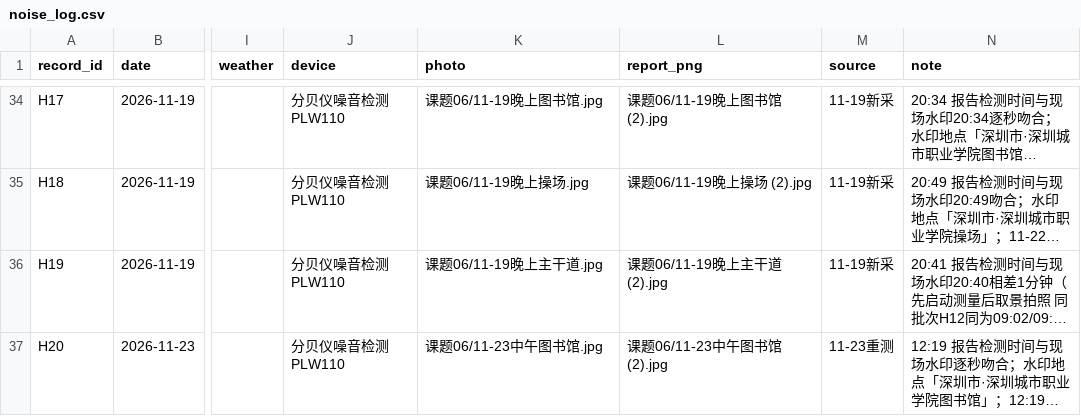
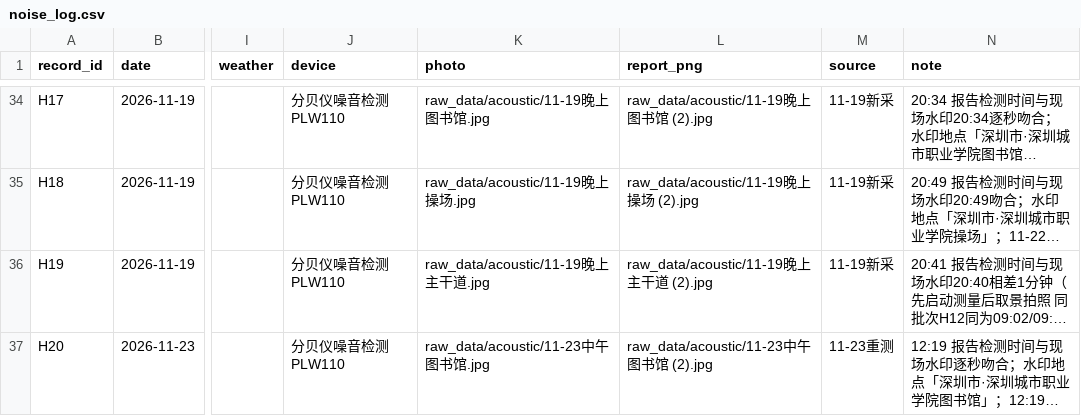
Before and after one commit to Elowen-Wang/project-03-vibration-diagnosis, a CSV file: 01-Field-Discovery/raw_data/noise_log.csv, drawn as a sheet; only a part is shown, gaps mark what is left out; long unchanged cells end in …; the diff covers the shown part only; the diff names each change by its address in the sheet, - before the commit and + after, or states it on an @@ line.

Commit message:
目录骨架对齐官网建议：01-Field-Discovery / 02-20Days-Challenge / 03-AI-Collaboration
- 01 内拆出 raw_data/：noise_log.csv + acoustic/（73 件报告与现场证据）+ gait/（5 组 CSV/meta）；
  课题06 -> 06-acoustic（材料登记）、课题08 -> 08-gait（README + 交付清单）
- 02 内新增 photos/：day1/day2 设备照、三份分贝报告、三段现场视频；process_logs/ 移入本目录
- 03：AI 使用报告改名为 03-AI-Collaboration，内部三阶段目录保留
- 脚本路径同步：build_standard_grid / analyze_noise / analyze_gait / analyze_real_wav / make_blind_demo；
  noise_log.csv 的 photo、report_png 改为 raw_data/acoustic/xxx
- README 体系同步：根 README 增「目录」行与结构树，三份主 README 标题改为「编号 + 英文骨架 + 中文副题」，
  交付清单与实验照索引补 photos/ 前缀；DAILY_PLAN 与 process_logs 索引加迁移注记（历史日志不改写）
- 修产物缺陷：make_blind_demo.py 的 meta/br 未自闭合、script 内裸 < 未包 CDATA，改为自闭合 + CDATA，
  演示页重新生成且通过 XML 解析
- 复核：四条流水线重跑数值不变（15/15、24 实测/23 纳入、11 超标、88.3%/63.3%、89.3%/80.0%/93.3%）；
  链接 111 处断链 0；BOM 0、CRLF 0；28 份 SVG/HTML XML 全通过；--check 全部齐备

```diff
--- a/01-Field-Discovery/raw_data/noise_log.csv
+++ b/01-Field-Discovery/raw_data/noise_log.csv
-K34 (photo): 课题06/11-19晚上图书馆.jpg
+K34 (photo): raw_data/acoustic/11-19晚上图书馆.jpg
-L34 (report_png): 课题06/11-19晚上图书馆 (2).jpg
+L34 (report_png): raw_data/acoustic/11-19晚上图书馆 (2).jpg
-K35 (photo): 课题06/11-19晚上操场.jpg
+K35 (photo): raw_data/acoustic/11-19晚上操场.jpg
-L35 (report_png): 课题06/11-19晚上操场 (2).jpg
+L35 (report_png): raw_data/acoustic/11-19晚上操场 (2).jpg
-K36 (photo): 课题06/11-19晚上主干道.jpg
+K36 (photo): raw_data/acoustic/11-19晚上主干道.jpg
-L36 (report_png): 课题06/11-19晚上主干道 (2).jpg
+L36 (report_png): raw_data/acoustic/11-19晚上主干道 (2).jpg
-K37 (photo): 课题06/11-23中午图书馆.jpg
+K37 (photo): raw_data/acoustic/11-23中午图书馆.jpg
-L37 (report_png): 课题06/11-23中午图书馆 (2).jpg
+L37 (report_png): raw_data/acoustic/11-23中午图书馆 (2).jpg
```
Also changed, not shown: 64 edited cells elsewhere in this file, 01-Field-Discovery/results/06_summary.csv, 31 other files.
